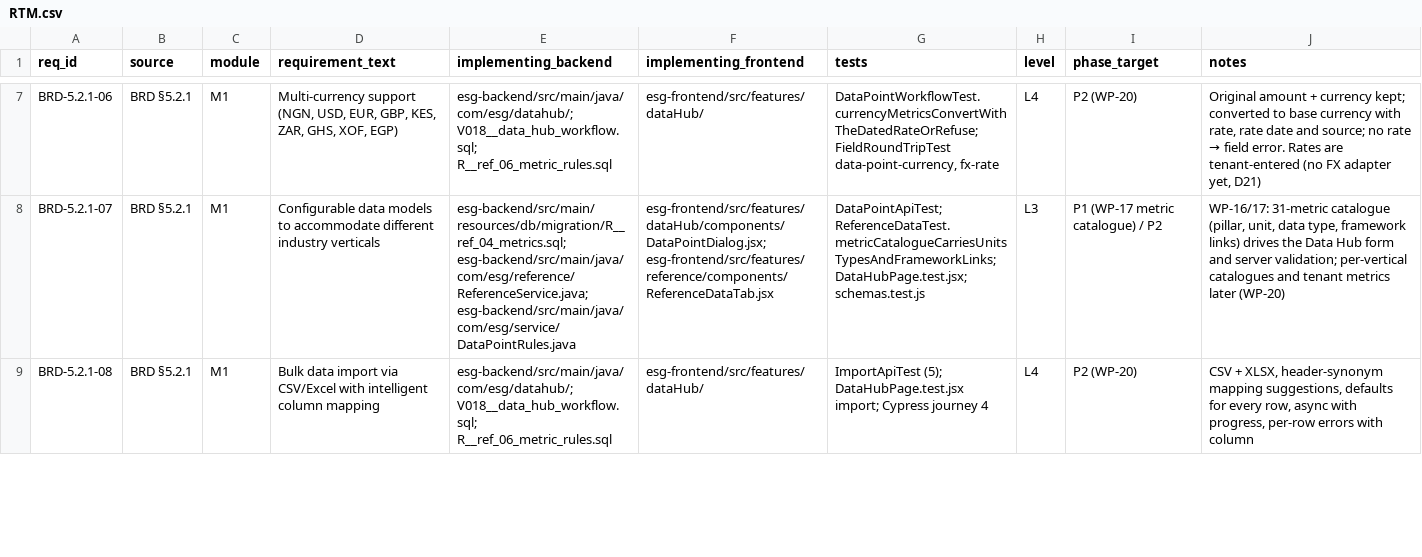
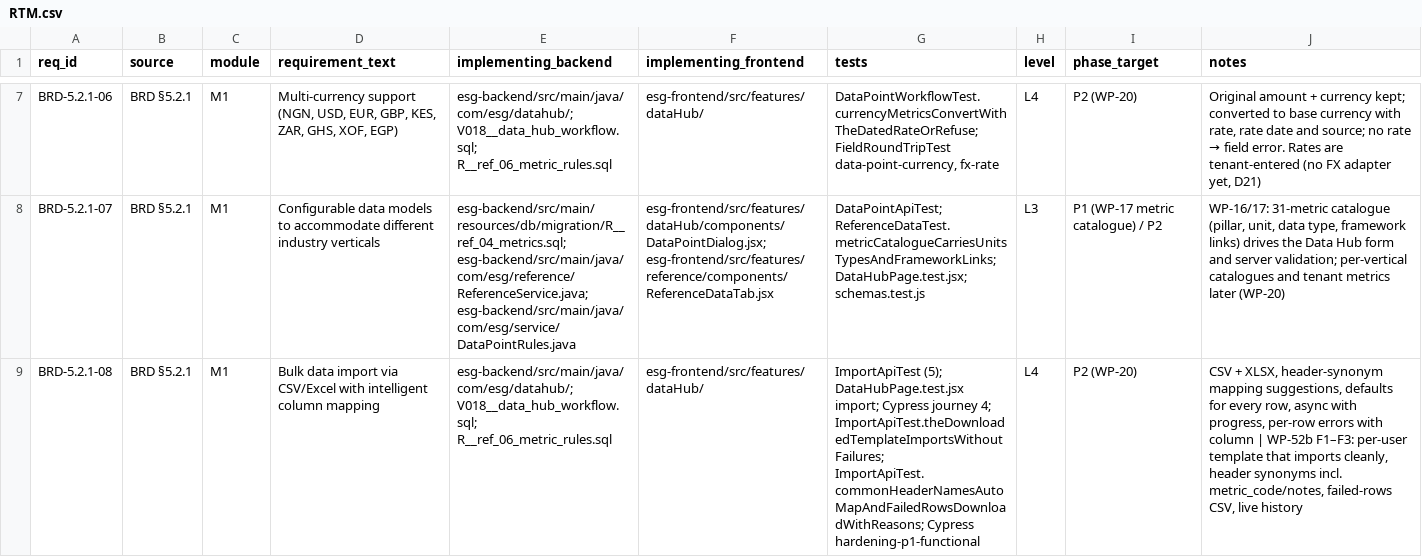
Before and after one commit to Mohalidesigns/atheris-ESG, a CSV file: docs/esg-completion/RTM.csv, drawn as a sheet; only a part is shown, gaps mark what is left out; the diff covers the shown part only; the diff names each change by its address in the sheet, - before the commit and + after, or states it on an @@ line.

```diff
--- a/docs/esg-completion/RTM.csv
+++ b/docs/esg-completion/RTM.csv
-G9 (tests): …Cypress journey 4
+G9 (tests): …Cypress journey 4; ImportApiTest.theDownloadedTemplateImportsWithoutFailures; ImportApiTest.commonHeaderNamesAutoMapAndFailedRowsDownloadWithReasons; Cypress hardening-p1-functional
-J9 (notes): …with column
+J9 (notes): …with column | WP-52b F1–F3: per-user template that imports cleanly, header synonyms incl. metric_code/notes, failed-rows CSV, live history
```
Also changed, not shown: 4 edited cells elsewhere in this file, docs/esg-completion/FEATURE_REALITY_MATRIX.csv, docs/esg-completion/FIELD_INVENTORY.csv, 11 other files.
